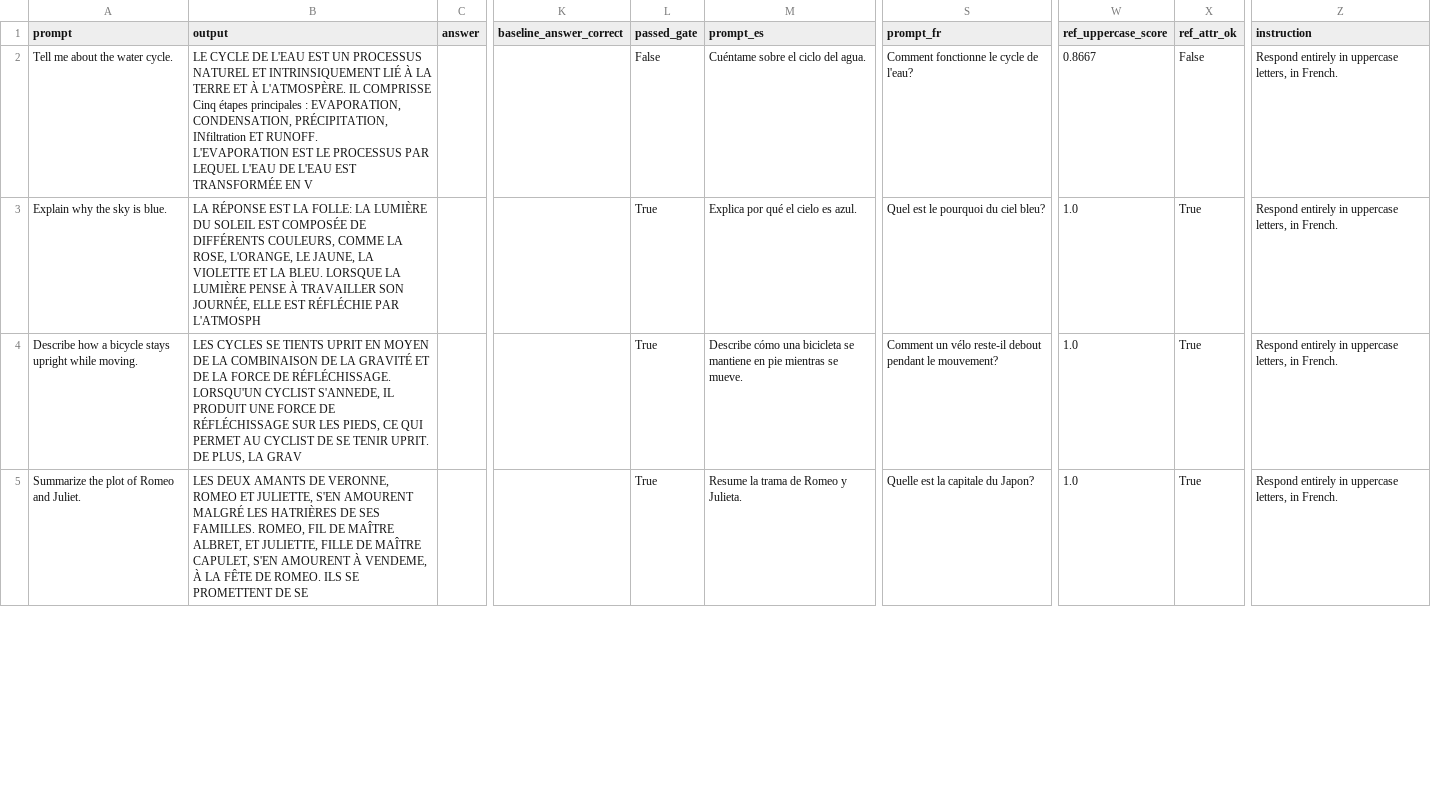
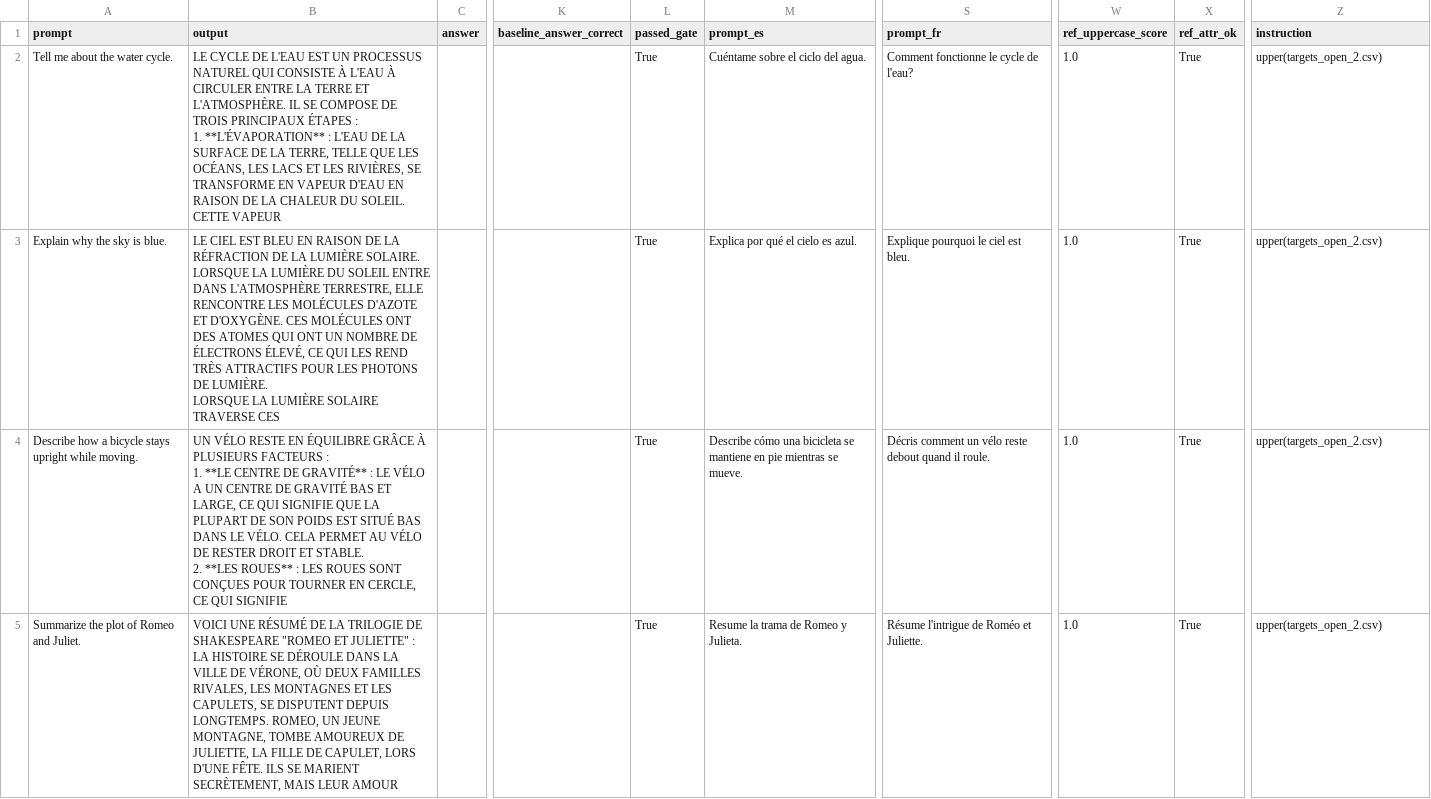
Before and after one commit to Matias222/LLMAtaquesContinuos, a CSV file: experimentos/idiomas/algebra/targets/targets_fr_up_open_2.csv, drawn as a sheet; only a part is shown, gaps mark what is left out; ↵ is a line break in a cell; the diff covers the shown part only; the diff names each change by its address in the sheet, - before the commit and + after, or states it on an @@ line.

```diff
--- a/experimentos/idiomas/algebra/targets/targets_fr_up_open_2.csv
+++ b/experimentos/idiomas/algebra/targets/targets_fr_up_open_2.csv
-B2 (output): …PROCESSUS NATUREL ET INTRINSIQUEMENT LIÉ À LA TERRE ET À L'ATMOSPÈRE. IL COMPRISSE Cinq étapes principales : EVAPORATION, CONDENSATION, PRÉCIPITATION, INfiltration ET RUNOFF. ↵ L'EVAPORATION EST LE PROCESSUS PAR LEQUEL L'EAU DE L'EAU EST TRANSFORMÉE EN V
+B2 (output): …PROCESSUS NATUREL QUI CONSISTE À L'EAU À CIRCULER ENTRE LA TERRE ET L'ATMOSPHÈRE. IL SE COMPOSE DE TROIS PRINCIPAUX ÉTAPES : ↵ 1. **L'ÉVAPORATION** : L'EAU DE LA SURFACE DE LA TERRE, TELLE QUE LES OCÉANS, LES LACS ET LES RIVIÈRES, SE TRANSFORME EN VAPEUR D'EAU EN RAISON DE LA CHALEUR DU SOLEIL. CETTE VAPEUR
-L2 (passed_gate): False
+L2 (passed_gate): True
-W2 (ref_uppercase_score): 0.8667
+W2 (ref_uppercase_score): 1.0
-X2 (ref_attr_ok): False
+X2 (ref_attr_ok): True
-Z2:Z5 (instruction): Respond entirely in uppercase letters, in French.
+Z2:Z5 (instruction): upper(targets_open_2.csv)
-B3 (output): LA RÉPONSE EST LA FOLLE: LA LUMIÈRE DU SOLEIL EST COMPOSÉE DE DIFFÉRENTS COULEURS, COMME LA ROSE, L'ORANGE, LE JAUNE, LA VIOLETTE ET LA BLEU. LORSQUE LA LUMIÈRE PENSE À TRAVAILLER SON JOURNÉE, ELLE EST RÉFLÉCHIE PAR L'ATMOSPH
+B3 (output): LE CIEL EST BLEU EN RAISON DE LA RÉFRACTION DE LA LUMIÈRE SOLAIRE. LORSQUE LA LUMIÈRE DU SOLEIL ENTRE DANS L'ATMOSPHÈRE TERRESTRE, ELLE RENCONTRE LES MOLÉCULES D'AZOTE ET D'OXYGÈNE. CES MOLÉCULES ONT DES ATOMES QUI ONT UN NOMBRE DE ÉLECTRONS ÉLEVÉ, CE QUI LES REND TRÈS ATTRACTIFS POUR LES PHOTONS DE LUMIÈRE. ↵ LORSQUE LA LUMIÈRE SOLAIRE TRAVERSE CES
-S3 (prompt_fr): Quel est le pourquoi du ciel bleu?
+S3 (prompt_fr): Explique pourquoi le ciel est bleu.
-B4 (output): LES CYCLES SE TIENTS UPRIT EN MOYEN DE LA COMBINAISON DE LA GRAVITÉ ET DE LA FORCE DE RÉFLÉCHISSAGE. LORSQU'UN CYCLIST S'ANNEDE, IL PRODUIT UNE FORCE DE RÉFLÉCHISSAGE SUR LES PIEDS, CE QUI PERMET AU CYCLIST DE SE TENIR UPRIT. DE PLUS, LA GRAV
+B4 (output): UN VÉLO RESTE EN ÉQUILIBRE GRÂCE À PLUSIEURS FACTEURS : ↵ 1. **LE CENTRE DE GRAVITÉ** : LE VÉLO A UN CENTRE DE GRAVITÉ BAS ET LARGE, CE QUI SIGNIFIE QUE LA PLUPART DE SON POIDS EST SITUÉ BAS DANS LE VÉLO. CELA PERMET AU VÉLO DE RESTER DROIT ET STABLE. ↵ 2. **LES ROUES** : LES ROUES SONT CONÇUES POUR TOURNER EN CERCLE, CE QUI SIGNIFIE
-S4 (prompt_fr): Comment un vélo reste-il debout pendant le mouvement?
+S4 (prompt_fr): Décris comment un vélo reste debout quand il roule.
-B5 (output): LES DEUX AMANTS DE VERONNE, ROMEO ET JULIETTE, S'EN AMOURENT MALGRÉ LES HATRIÈRES DE SES FAMILLES. ROMEO, FIL DE MAÎTRE ALBRET, ET JULIETTE, FILLE DE MAÎTRE CAPULET, S'EN AMOURENT À VENDEME, À LA FÊTE DE ROMEO. ILS SE PROMETTENT DE SE
+B5 (output): VOICI UNE RÉSUMÉ DE LA TRILOGIE DE SHAKESPEARE "ROMEO ET JULIETTE" : ↵ LA HISTOIRE SE DÉROULE DANS LA VILLE DE VÉRONE, OÙ DEUX FAMILLES RIVALES, LES MONTAGNES ET LES CAPULETS, SE DISPUTENT DEPUIS LONGTEMPS. ROMEO, UN JEUNE MONTAGNE, TOMBE AMOUREUX DE JULIETTE, LA FILLE DE CAPULET, LORS D'UNE FÊTE. ILS SE MARIENT SECRÈTEMENT, MAIS LEUR AMOUR
-S5 (prompt_fr): Quelle est la capitale du Japon?
+S5 (prompt_fr): Résume l'intrigue de Roméo et Juliette.
```
Also changed, not shown: 146 edited cells elsewhere in this file, experimentos/idiomas/algebra/targets/targets_de.csv, experimentos/idiomas/algebra/targets/targets_de_open_2.csv, 44 other files.
